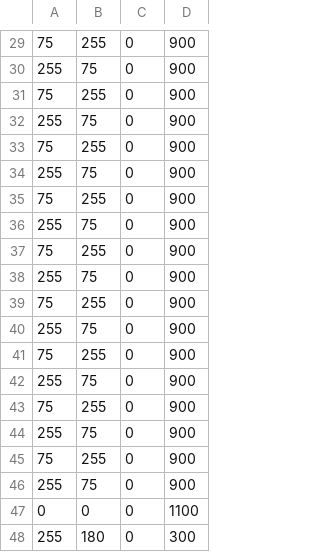
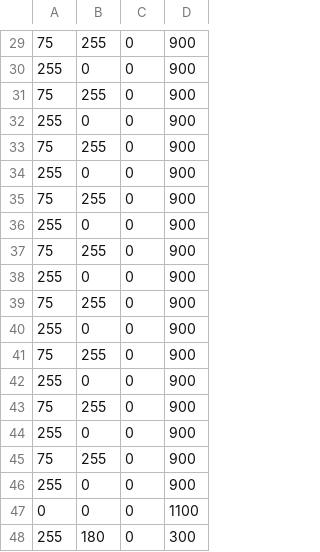
Before and after one commit to masonhorder/christmas-lights, a CSV file: songs/rockingaroundtree.csv, drawn as a sheet; only a part is shown, gaps mark what is left out; the diff covers the shown part only.

```diff
--- a/songs/rockingaroundtree.csv
+++ b/songs/rockingaroundtree.csv
@@ -29,19 +29,19 @@
 75,255,0,900
-255,75,0,900
+255,0,0,900
 75,255,0,900
-255,75,0,900
+255,0,0,900
 75,255,0,900
-255,75,0,900
+255,0,0,900
 75,255,0,900
-255,75,0,900
+255,0,0,900
 75,255,0,900
-255,75,0,900
+255,0,0,900
 75,255,0,900
-255,75,0,900
+255,0,0,900
 75,255,0,900
-255,75,0,900
+255,0,0,900
 75,255,0,900
-255,75,0,900
+255,0,0,900
 75,255,0,900
-255,75,0,900
+255,0,0,900
 0,0,0,1100
```
Also changed, not shown: 13 edited cells elsewhere in this file, 5 other files.
